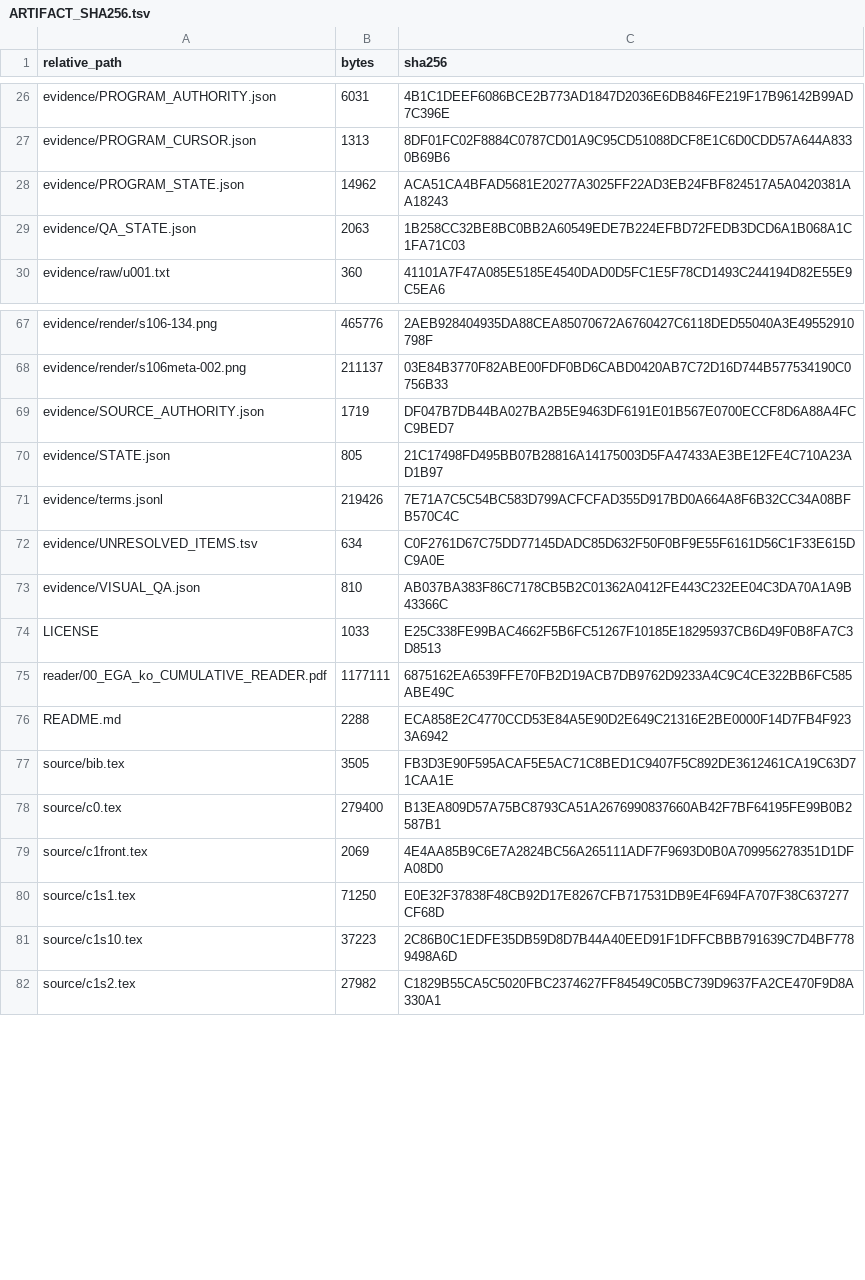
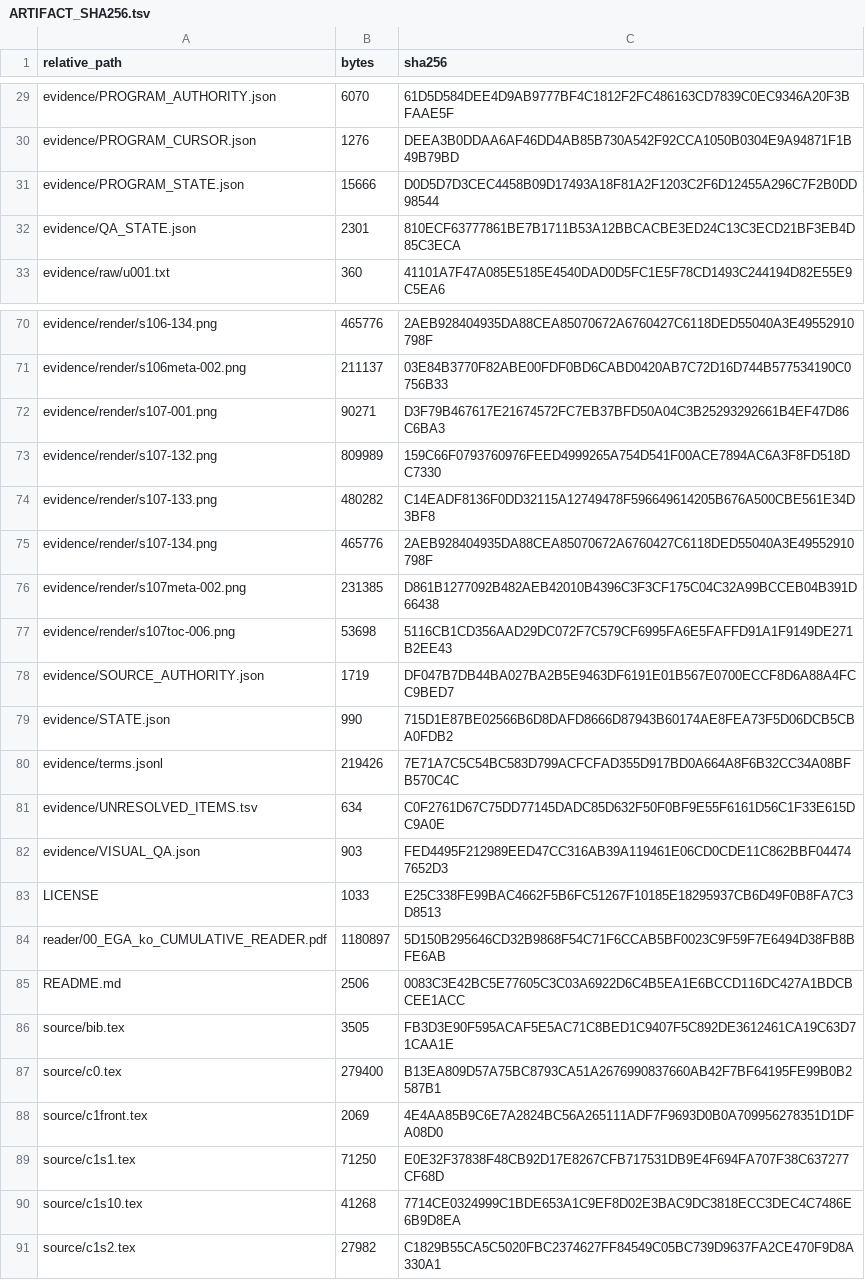
Before and after one commit to KokunoYumeto/ega-ko, a TSV file: evidence/ARTIFACT_SHA256.tsv, drawn as a sheet; only a part is shown, gaps mark what is left out; addresses are those after the commit; the diff covers the shown part only; the diff names each change by its address in the sheet, - before the commit and + after, or states it on an @@ line.

```diff
--- a/evidence/ARTIFACT_SHA256.tsv
+++ b/evidence/ARTIFACT_SHA256.tsv
-B29 (bytes): 6031
+B29 (bytes): 6070
-C29 (sha256): 4B1C1DEEF6086BCE2B773AD1847D2036E6DB846FE219F17B96142B99AD7C396E
+C29 (sha256): 61D5D584DEE4D9AB9777BF4C1812F2FC486163CD7839C0EC9346A20F3BFAAE5F
-B30 (bytes): 1313
+B30 (bytes): 1276
-C30 (sha256): 8DF01FC02F8884C0787CD01A9C95CD51088DCF8E1C6D0CDD57A644A8330B69B6
+C30 (sha256): DEEA3B0DDAA6AF46DD4AB85B730A542F92CCA1050B0304E9A94871F1B49B79BD
-B31 (bytes): 14962
+B31 (bytes): 15666
-C31 (sha256): ACA51CA4BFAD5681E20277A3025FF22AD3EB24FBF824517A5A0420381AA18243
+C31 (sha256): D0D5D7D3CEC4458B09D17493A18F81A2F1203C2F6D12455A296C7F2B0DD98544
-B32 (bytes): 2063
+B32 (bytes): 2301
-C32 (sha256): 1B258CC32BE8BC0BB2A60549EDE7B224EFBD72FEDB3DCD6A1B068A1C1FA71C03
+C32 (sha256): 810ECF63777861BE7B1711B53A12BBCACBE3ED24C13C3ECD21BF3EB4D85C3ECA
+row 72: evidence/render/s107-001.png | 90271 | D3F79B467617E21674572FC7EB37BFD50A04C3B25293292661B4EF47D86C6BA3
+row 73: evidence/render/s107-132.png | 809989 | 159C66F0793760976FEED4999265A754D541F00ACE7894AC6A3F8FD518DC7330
+row 74: evidence/render/s107-133.png | 480282 | C14EADF8136F0DD32115A12749478F596649614205B676A500CBE561E34D3BF8
+row 75: evidence/render/s107-134.png | 465776 | 2AEB928404935DA88CEA85070672A6760427C6118DED55040A3E49552910798F
+row 76: evidence/render/s107meta-002.png | 231385 | D861B1277092B482AEB42010B4396C3F3CF175C04C32A99BCCEB04B391D66438
+row 77: evidence/render/s107toc-006.png | 53698 | 5116CB1CD356AAD29DC072F7C579CF6995FA6E5FAFFD91A1F9149DE271B2EE43
-B79 (bytes): 805
+B79 (bytes): 990
-C79 (sha256): 21C17498FD495BB07B28816A14175003D5FA47433AE3BE12FE4C710A23AD1B97
+C79 (sha256): 715D1E87BE02566B6D8DAFD8666D87943B60174AE8FEA73F5D06DCB5CBA0FDB2
-B82 (bytes): 810
+B82 (bytes): 903
-C82 (sha256): AB037BA383F86C7178CB5B2C01362A0412FE443C232EE04C3DA70A1A9B43366C
+C82 (sha256): FED4495F212989EED47CC316AB39A119461E06CD0CDE11C862BBF044747652D3
-B84 (bytes): 1177111
+B84 (bytes): 1180897
-C84 (sha256): 6875162EA6539FFE70FB2D19ACB7DB9762D9233A4C9C4CE322BB6FC585ABE49C
+C84 (sha256): 5D150B295646CD32B9868F54C71F6CCAB5BF0023C9F59F7E6494D38FB8BFE6AB
-B85 (bytes): 2288
+B85 (bytes): 2506
-C85 (sha256): ECA858E2C4770CCD53E84A5E90D2E649C21316E2BE0000F14D7FB4F9233A6942
+C85 (sha256): 0083C3E42BC5E77605C3C03A6922D6C4B5EA1E6BCCD116DC427A1BDCBCEE1ACC
-B90 (bytes): 37223
+B90 (bytes): 41268
-C90 (sha256): 2C86B0C1EDFE35DB59D8D7B44A40EED91F1DFFCBBB791639C7D4BF7789498A6D
+C90 (sha256): 7714CE0324999C1BDE653A1C9EF8D02E3BAC9DC3818ECC3DEC4C7486E6B9D8EA
```
Also changed, not shown: 3 added rows and 26 edited cells elsewhere in this file, 31 other files.
